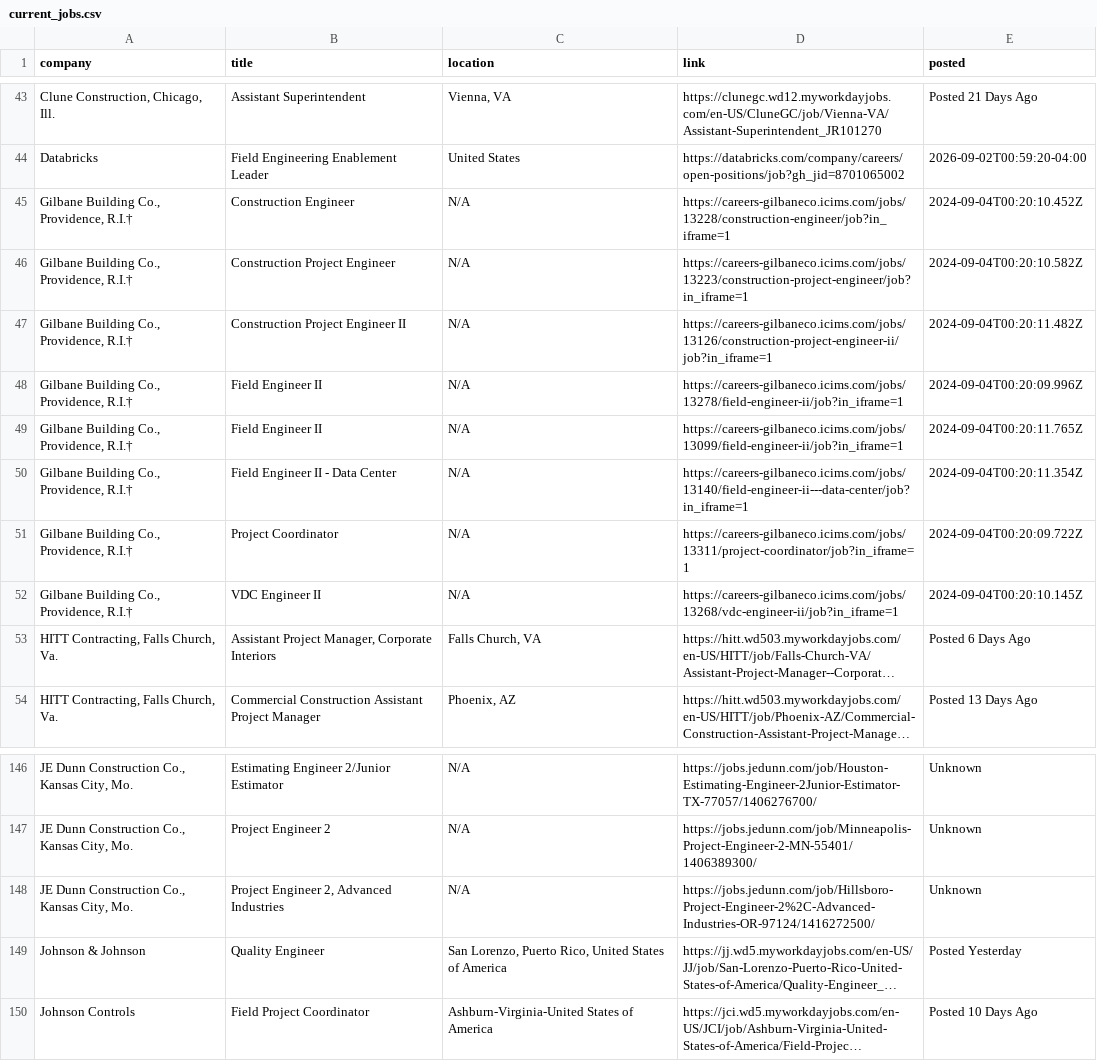
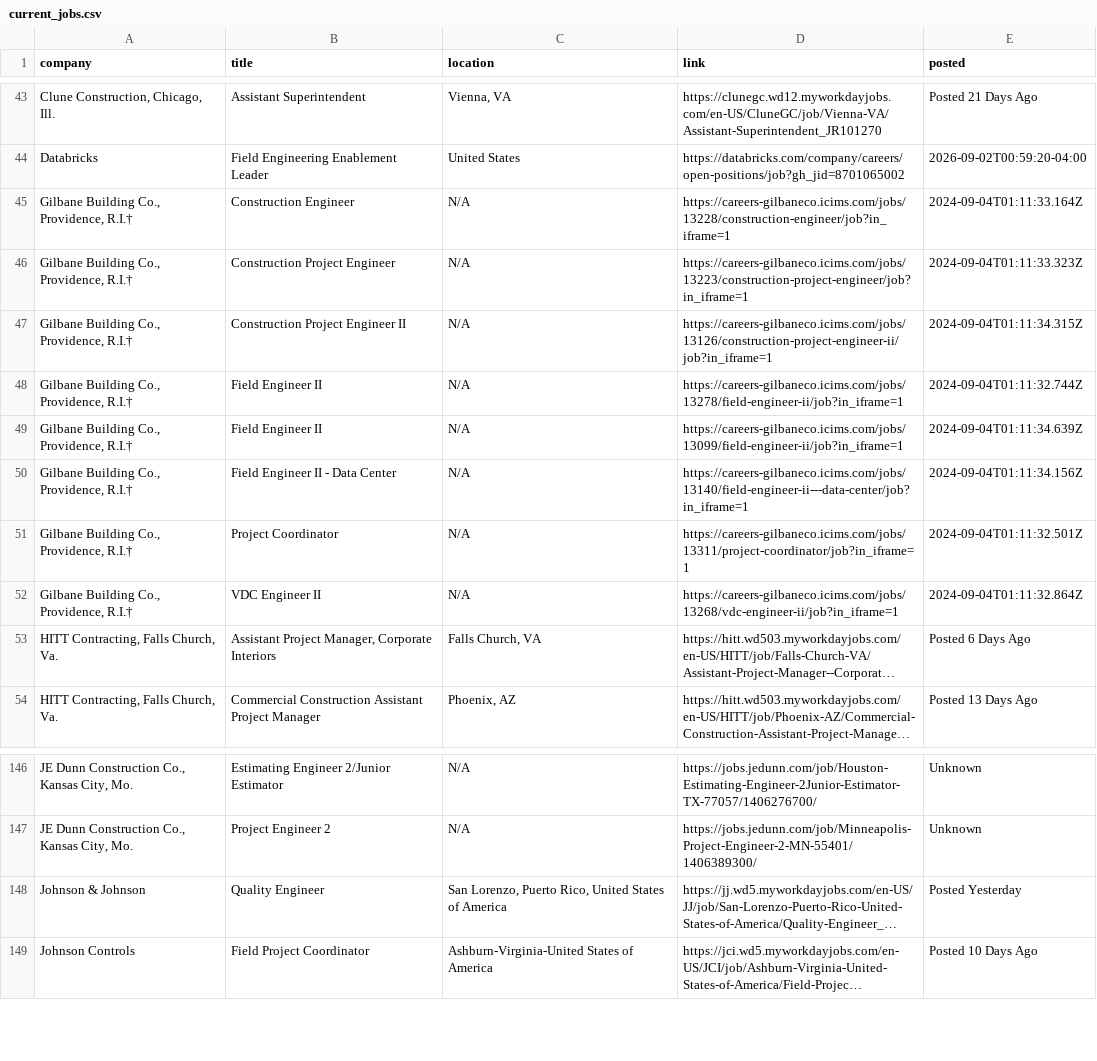
Before and after one commit to sandeepreddy46-max/Jobscrapper, a CSV file: current_jobs.csv, drawn as a sheet; only a part is shown, gaps mark what is left out; long unchanged cells end in …; the diff names each change by its address in the sheet, - before the commit and + after, or states it on an @@ line.

Commit message:
Construction job update - 2026-09-04 01:12 UTC

```diff
--- a/current_jobs.csv
+++ b/current_jobs.csv
-E45 (posted): 2024-09-04T00:20:10.452Z
+E45 (posted): 2024-09-04T01:11:33.164Z
-E46 (posted): 2024-09-04T00:20:10.582Z
+E46 (posted): 2024-09-04T01:11:33.323Z
-E47 (posted): 2024-09-04T00:20:11.482Z
+E47 (posted): 2024-09-04T01:11:34.315Z
-E48 (posted): 2024-09-04T00:20:09.996Z
+E48 (posted): 2024-09-04T01:11:32.744Z
-E49 (posted): 2024-09-04T00:20:11.765Z
+E49 (posted): 2024-09-04T01:11:34.639Z
-E50 (posted): 2024-09-04T00:20:11.354Z
+E50 (posted): 2024-09-04T01:11:34.156Z
-E51 (posted): 2024-09-04T00:20:09.722Z
+E51 (posted): 2024-09-04T01:11:32.501Z
-E52 (posted): 2024-09-04T00:20:10.145Z
+E52 (posted): 2024-09-04T01:11:32.864Z
-row 148: JE Dunn Construction Co., Kansas City, Mo. | Project Engineer 2, Advanced Industries | N/A | https://jobs.jedunn.com/job/Hillsboro-Project-Engineer-2%2C-Advanced-Industries-OR-97124/1416272500/ | Unknown
```
Also changed, not shown: source_health.csv.
